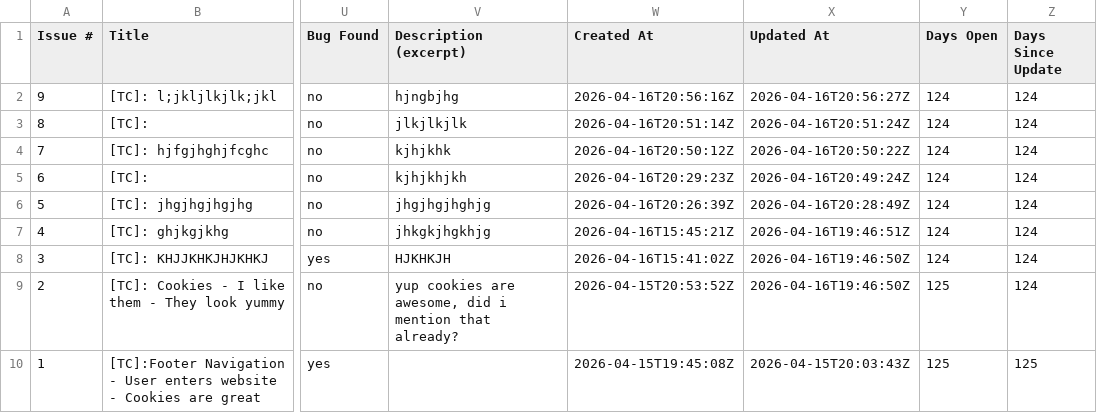
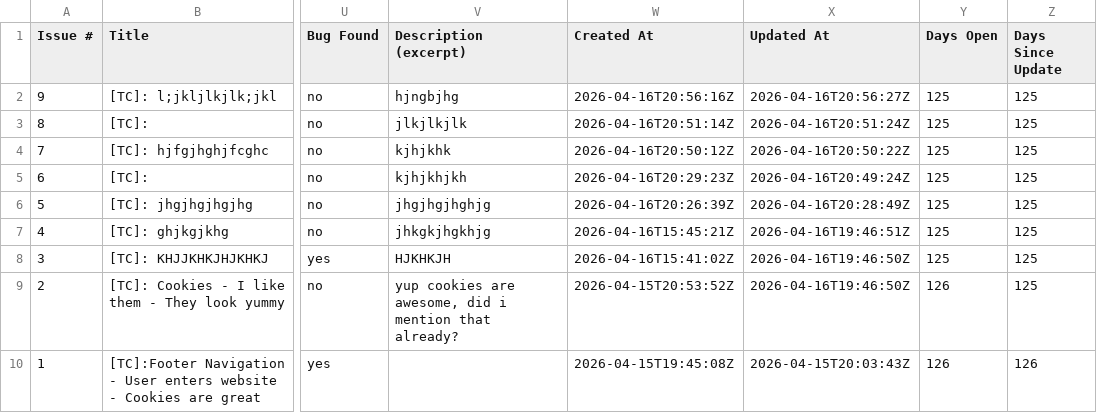
Before and after one commit to TheodorIvascu/Peviitor_TC, a CSV file: docs/test-matrix.csv, drawn as a sheet; only a part is shown, gaps mark what is left out; the diff names each change by its address in the sheet, - before the commit and + after, or states it on an @@ line.

```diff
--- a/docs/test-matrix.csv
+++ b/docs/test-matrix.csv
-Y2:Y8 (Days Open): 124
+Y2:Y8 (Days Open): 125
-Z2:Z9 (Days Since Update): 124
+Z2:Z9 (Days Since Update): 125
-Y9:Y10 (Days Open): 125
+Y9:Y10 (Days Open): 126
-Z10 (Days Since Update): 125
+Z10 (Days Since Update): 126
```
Also changed, not shown: 2 other files.
